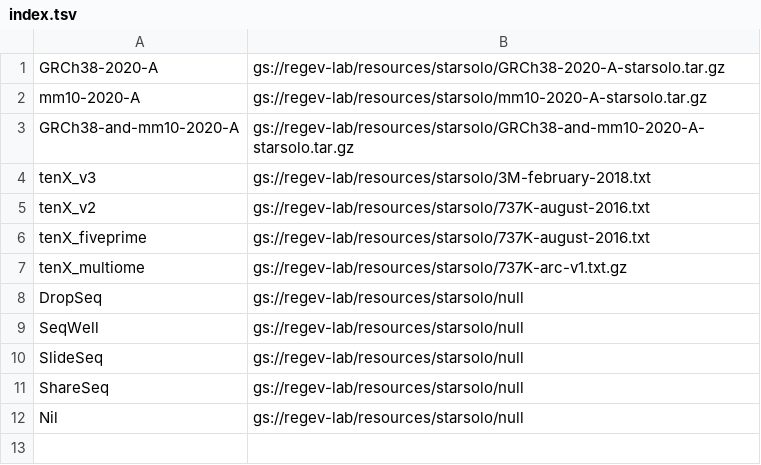
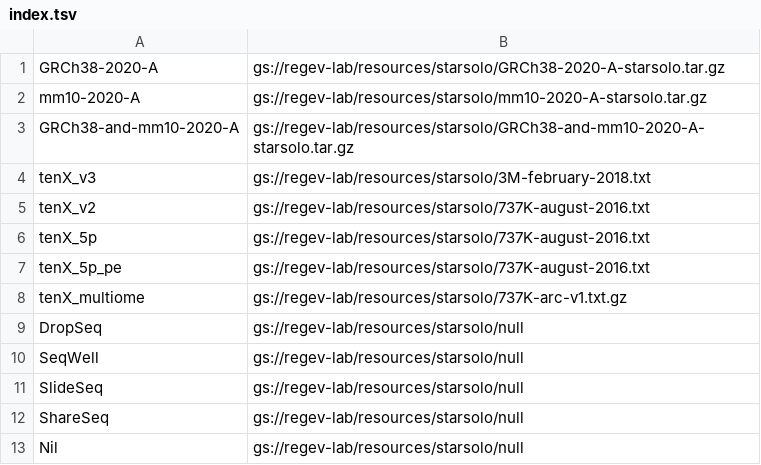
Before and after one commit to lilab-bcb/cumulus, a TSV file: workflows/starsolo/index.tsv, drawn as a sheet.

Commit message:
redefine 10x 5p

```diff
--- a/workflows/starsolo/index.tsv
+++ b/workflows/starsolo/index.tsv
@@ -5,3 +5,4 @@ tenX_v3	gs://regev-lab/resources/starsolo/3M-february-2018.txt
 tenX_v2	gs://regev-lab/resources/starsolo/737K-august-2016.txt
-tenX_fiveprime	gs://regev-lab/resources/starsolo/737K-august-2016.txt
+tenX_5p	gs://regev-lab/resources/starsolo/737K-august-2016.txt
+tenX_5p_pe	gs://regev-lab/resources/starsolo/737K-august-2016.txt
 tenX_multiome	gs://regev-lab/resources/starsolo/737K-arc-v1.txt.gz
```
